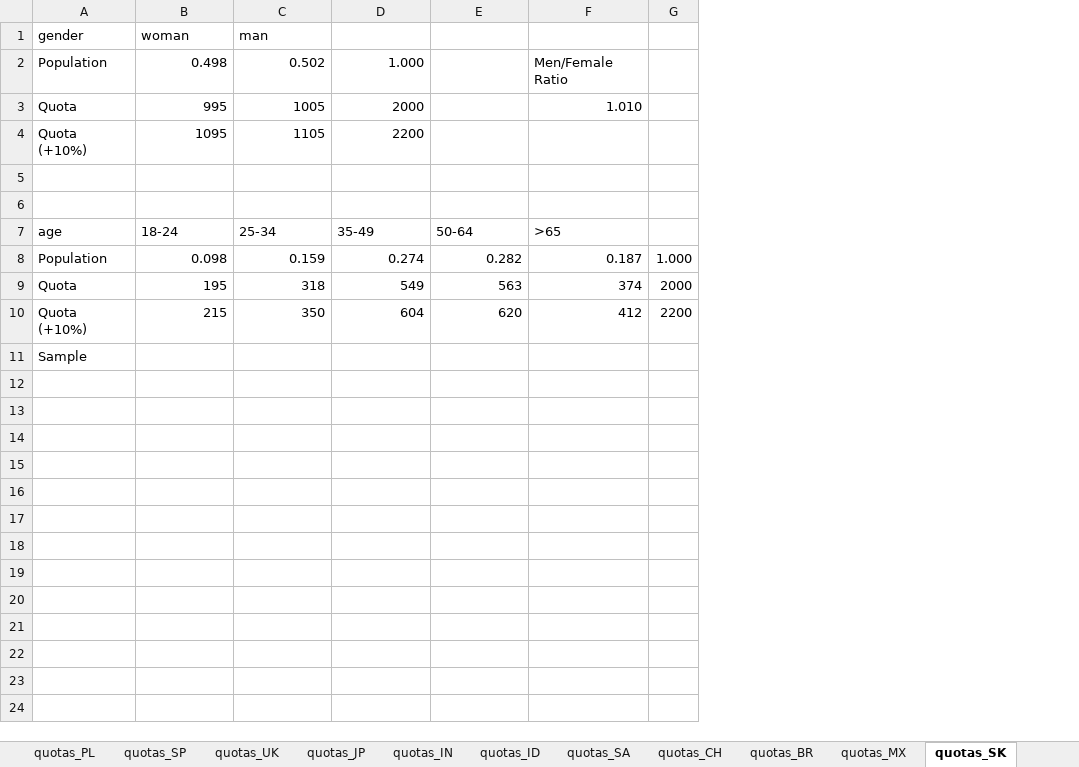
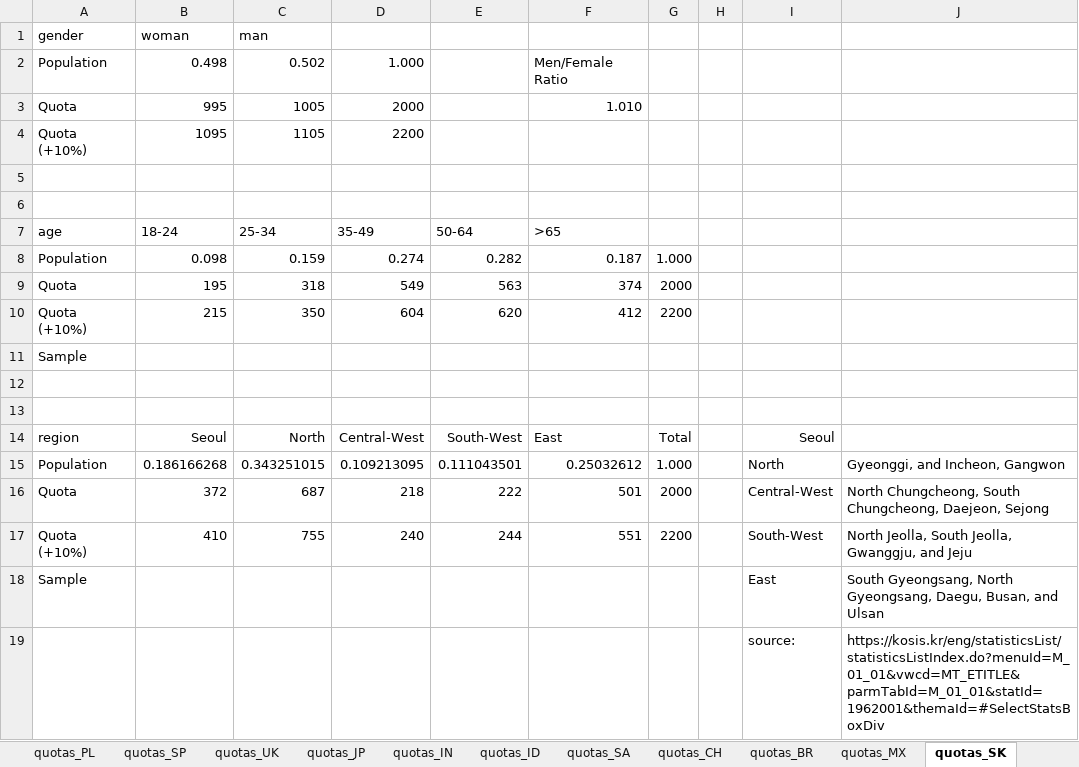
Before and after one commit to mariuslehenaff/oecd_climate, an Excel workbook: questionnaires/countries_specificities.xlsx, sheet quotas_SK, drawn as a sheet; values as stored, in another font and other column widths than the file's, no borders; the diff names each change by its address in the sheet, - before the commit and + after, or states it on an @@ line.

Commit message:
Add region quota KR (+ src MX, AU)

```diff
--- a/questionnaires/countries_specificities.xlsx (sheet quotas_SK)
+++ b/questionnaires/countries_specificities.xlsx (sheet quotas_SK)
+column H, empty
+column I, empty
+column J, empty
+row 12: (empty)
+row 13: (empty)
+row 14: region | Seoul | North | Central-West | South-West | East | Total |  | Seoul
+row 15: Population | 0.186166268 | 0.343251015 | 0.109213095 | 0.111043501 | 0.25032612 | 1.000 |  | North | Gyeonggi, and Incheon, Gangwon
+row 16: Quota | 372 | 687 | 218 | 222 | 501 | 2000 |  | Central-West | North Chungcheong, South Chungcheong, Daejeon, Sejong
+row 17: Quota (+10%) | 410 | 755 | 240 | 244 | 551 | 2200 |  | South-West | North Jeolla, South Jeolla, Gwanggju, and Jeju
+row 18: Sample |  |  |  |  |  |  |  | East | South Gyeongsang, North Gyeongsang, Daegu, Busan, and Ulsan
+row 19:  |  |  |  |  |  |  |  | source: | https://kosis.kr/eng/statisticsList/statisticsListIndex.do?menuId=M_01_01&vwcd=MT_ETITLE&parmTabId=M_01_01&statId=1962001&themaId=#SelectStatsBoxDiv
```
Also changed, not shown: sheet quota_AU, sheet quotas_MX.
